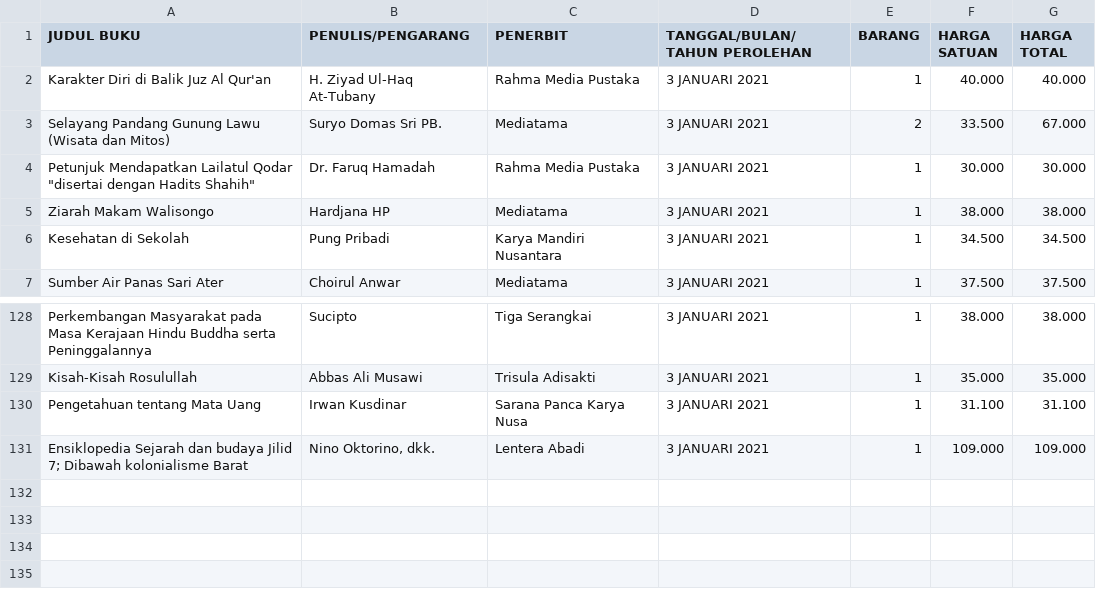
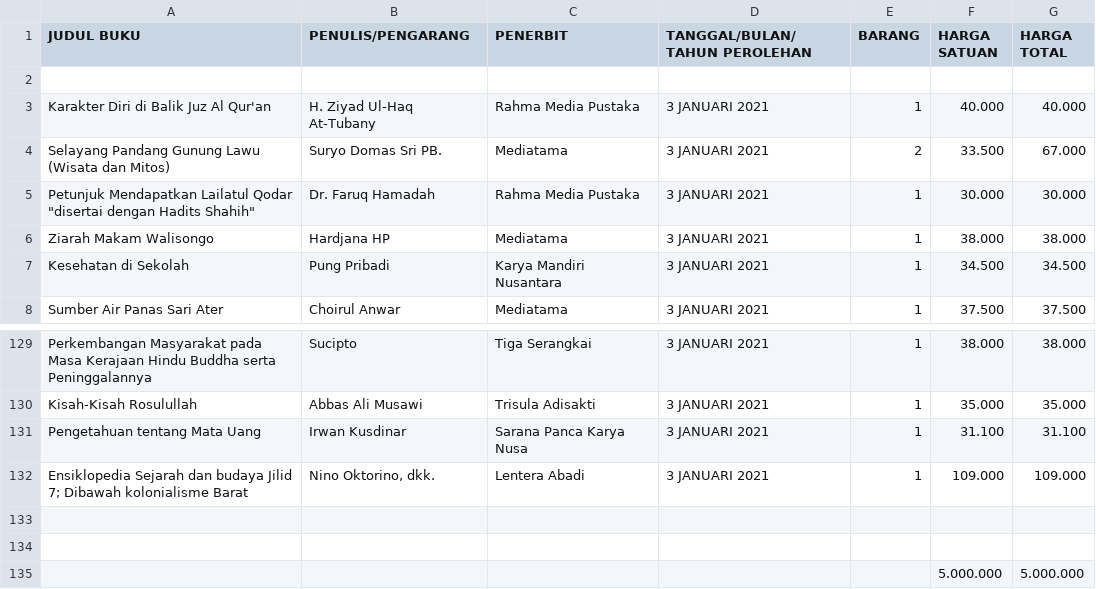
Before and after one commit to AbdulahFaiz/pa_datmin, a CSV file: DATA ASET TOKO PAK NUR.csv, drawn as a sheet; only a part is shown, gaps mark what is left out; the diff names each change by its address in the sheet, - before the commit and + after, or states it on an @@ line.

Commit message:
Add files via upload

```diff
--- a/DATA ASET TOKO PAK NUR.csv
+++ b/DATA ASET TOKO PAK NUR.csv
+row 2: (empty)
+row 133: (empty)
+row 134: (empty)
+row 135:  |  |  |  |  | 5.000.000 | 5.000.000
```
